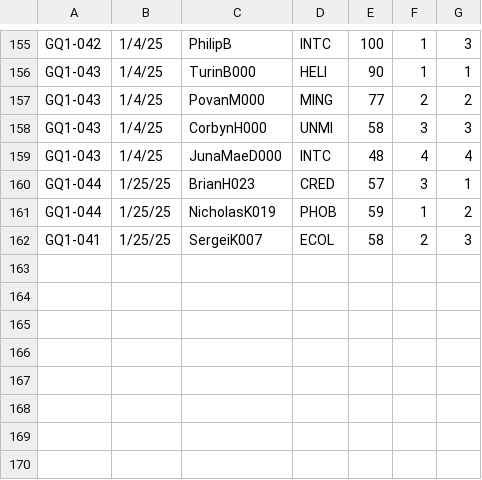
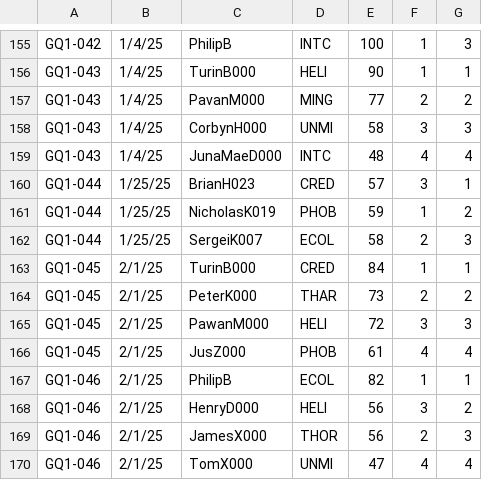
Before and after one commit to fitzscott/TMSelGame, a TSV file: gameResults1a.tsv, drawn as a sheet; only a part is shown, gaps mark what is left out.

Commit message:
update game results; delete old files

```diff
--- a/gameResults1a.tsv
+++ b/gameResults1a.tsv
@@ -156,3 +156,3 @@ GQ1-042	1/4/25	PhilipB	INTC	100	1	3
 GQ1-043	1/4/25	TurinB000	HELI	90	1	1
-GQ1-043	1/4/25	PovanM000	MING	77	2	2
+GQ1-043	1/4/25	PavanM000	MING	77	2	2
 GQ1-043	1/4/25	CorbynH000	UNMI	58	3	3
@@ -161,2 +161,10 @@ GQ1-044	1/25/25	BrianH023	CRED	57	3	1
 GQ1-044	1/25/25	NicholasK019	PHOB	59	1	2
-GQ1-041	1/25/25	SergeiK007	ECOL	58	2	3
+GQ1-044	1/25/25	SergeiK007	ECOL	58	2	3
+GQ1-045	2/1/25	TurinB000	CRED	84	1	1
+GQ1-045	2/1/25	PeterK000	THAR	73	2	2
+GQ1-045	2/1/25	PawanM000	HELI	72	3	3
+GQ1-045	2/1/25	JusZ000	PHOB	61	4	4
+GQ1-046	2/1/25	PhilipB	ECOL	82	1	1
+GQ1-046	2/1/25	HenryD000	HELI	56	3	2
+GQ1-046	2/1/25	JamesX000	THOR	56	2	3
+GQ1-046	2/1/25	TomX000	UNMI	47	4	4
```
Also changed, not shown: 5 other files.
